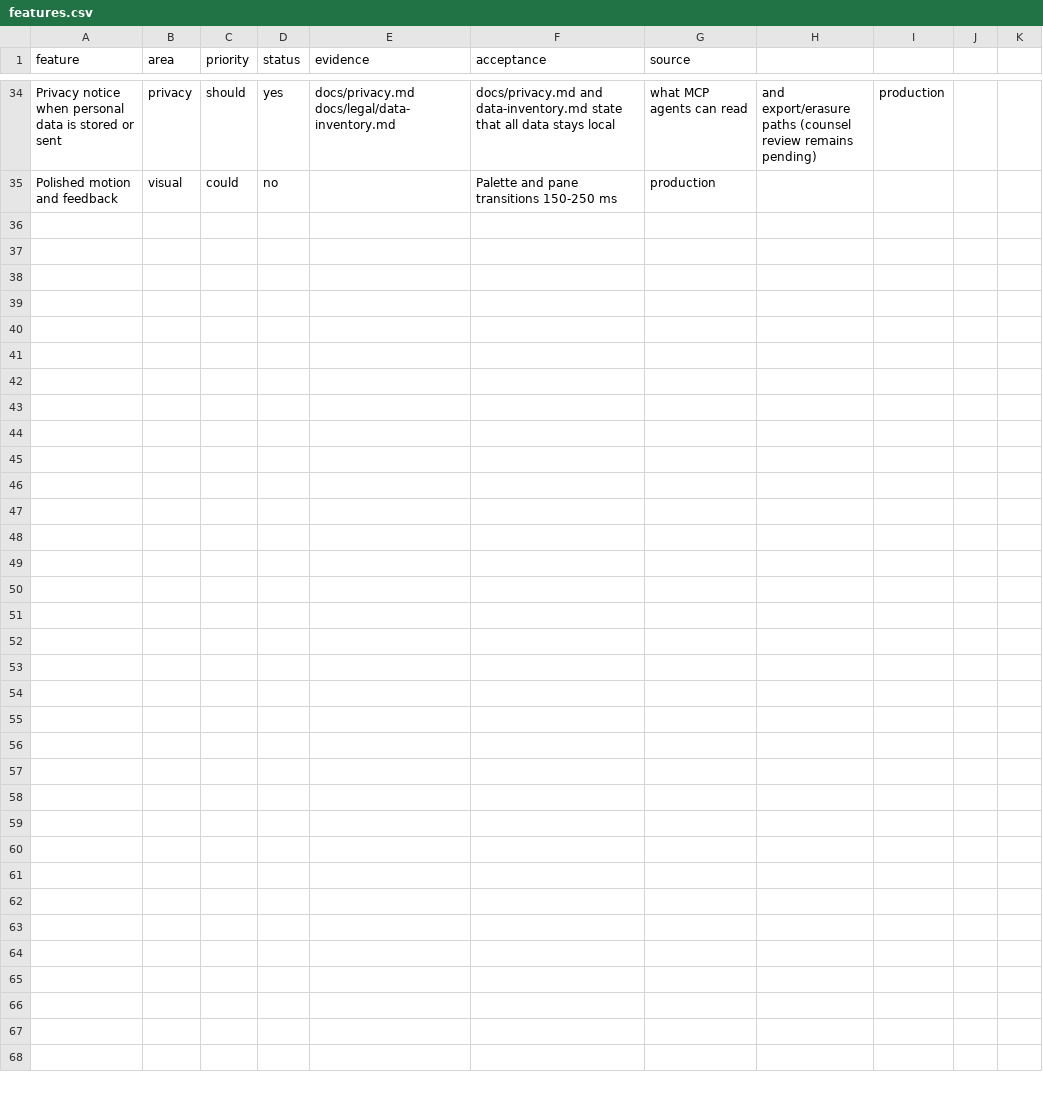
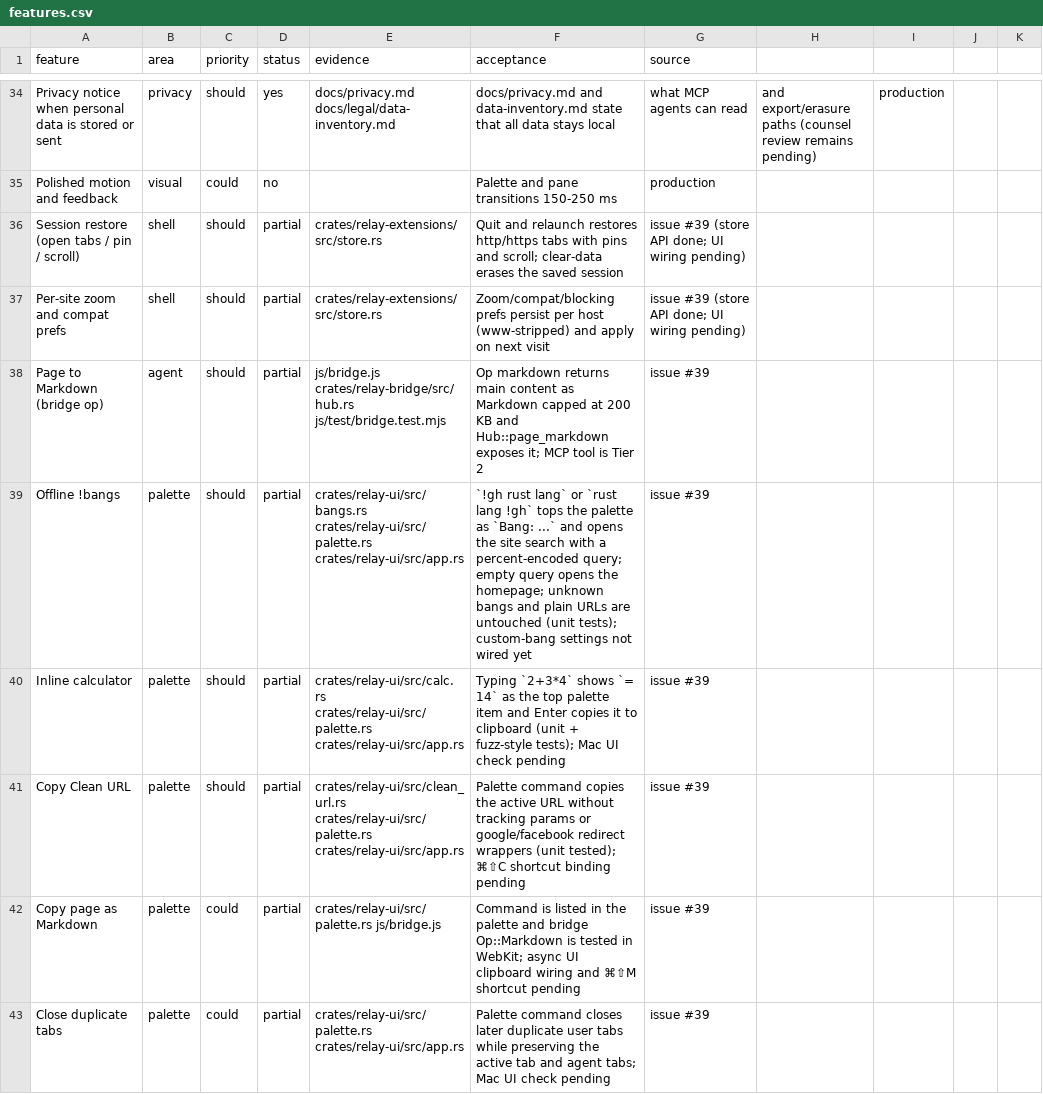
Before and after one commit to TomSzenessy/RelayBrowser, a CSV file: docs/product/features.csv, drawn as a sheet; only a part is shown, gaps mark what is left out.

Commit message:
feat(tier1): add bangs, calculator, clean URL, session/site-prefs store, and markdown bridge op
Checkpoint for #39 (Tier 1 daily-driver conveniences):
- Palette logic: offline !bangs (bangs.rs), safe arithmetic evaluator (calc.rs),
  tracking-param & redirect-wrapper stripper (clean_url.rs), wired into palette.rs
  and app.rs alongside CloseDuplicateTabs.
- Persistence: Store APIs for session tabs (save/load/clear, http(s)-only, max 200),
  per-host SitePrefs (zoom, compat_mode, blocking_off, hidden_selectors), and
  bookmark toggle/remove/check; export_json updated (no passwords).
- Bridge: Op::Markdown + Hub::page_markdown (200 KB cap, read-only) verified in
  Playwright WebKit (10/10 tests pass).

Refs #39
Docs-Reviewed: docs/relay.md, docs/bridge.md, docs/privacy.md, docs/legal/data-inventory.md, docs/product/features.csv

```diff
--- a/docs/product/features.csv
+++ b/docs/product/features.csv
@@ -35 +35,9 @@ Privacy notice when personal data is stored or sent,privacy,should,yes,docs/priv
 Polished motion and feedback,visual,could,no,,Palette and pane transitions 150-250 ms,production
+Session restore (open tabs / pin / scroll),shell,should,partial,crates/relay-extensions/src/store.rs,Quit and relaunch restores http/https tabs with pins and scroll; clear-data erases the saved session,issue #39 (store API done; UI wiring pending)
+Per-site zoom and compat prefs,shell,should,partial,crates/relay-extensions/src/store.rs,Zoom/compat/blocking prefs persist per host (www-stripped) and apply on next visit,issue #39 (store API done; UI wiring pending)
+Page to Markdown (bridge op),agent,should,partial,js/bridge.js crates/relay-bridge/src/hub.rs js/test/bridge.test.mjs,Op markdown returns main content as Markdown capped at 200 KB and Hub::page_markdown exposes it; MCP tool is Tier 2,issue #39
+Offline !bangs,palette,should,partial,crates/relay-ui/src/bangs.rs crates/relay-ui/src/palette.rs crates/relay-ui/src/app.rs,`!gh rust lang` or `rust lang !gh` tops the palette as `Bang: ...` and opens the site search with a percent-encoded query; empty query opens the homepage; unknown bangs and plain URLs are untouched (unit tests); custom-bang settings not wired yet,issue #39
+Inline calculator,palette,should,partial,crates/relay-ui/src/calc.rs crates/relay-ui/src/palette.rs crates/relay-ui/src/app.rs,Typing `2+3*4` shows `= 14` as the top palette item and Enter copies it to clipboard (unit + fuzz-style tests); Mac UI check pending,issue #39
+Copy Clean URL,palette,should,partial,crates/relay-ui/src/clean_url.rs crates/relay-ui/src/palette.rs crates/relay-ui/src/app.rs,Palette command copies the active URL without tracking params or google/facebook redirect wrappers (unit tested); ⌘⇧C shortcut binding pending,issue #39
+Copy page as Markdown,palette,could,partial,crates/relay-ui/src/palette.rs js/bridge.js,Command is listed in the palette and bridge Op::Markdown is tested in WebKit; async UI clipboard wiring and ⌘⇧M shortcut pending,issue #39
+Close duplicate tabs,palette,could,partial,crates/relay-ui/src/palette.rs crates/relay-ui/src/app.rs,Palette command closes later duplicate user tabs while preserving the active tab and agent tabs; Mac UI check pending,issue #39
```
Also changed, not shown: 15 other files.
